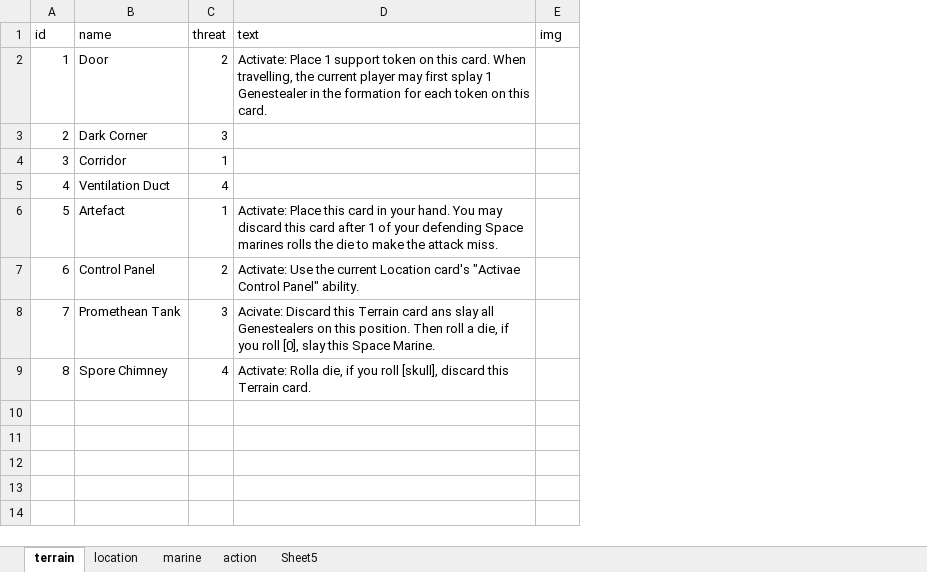
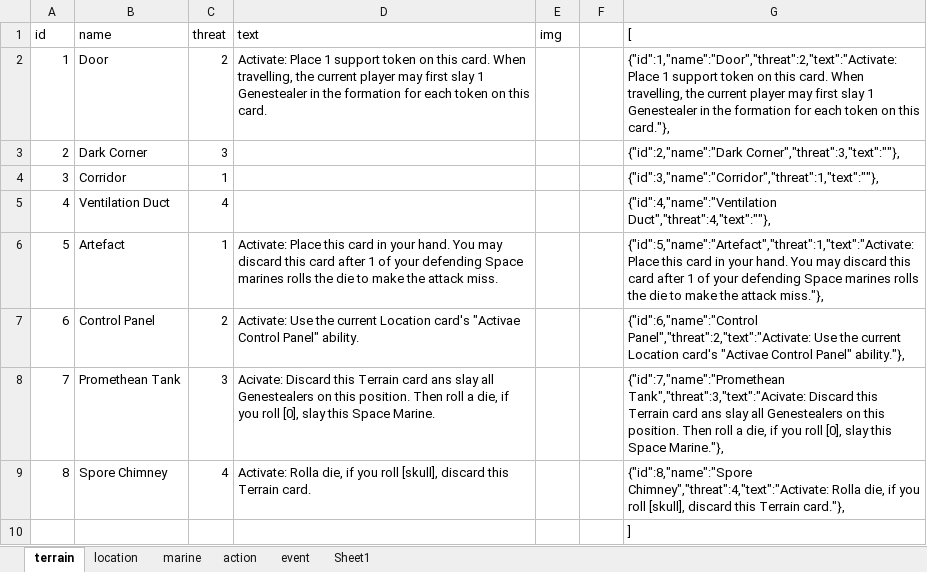
Before and after one commit to Danurai/danurai.github.io, an Excel workbook: DA/data/alldata.xlsx, sheet terrain, drawn as a sheet; values as stored, in another font and other column widths than the file's, no borders; the diff names each change by its address in the sheet, - before the commit and + after, or states it on an @@ line.

```diff
--- a/DA/data/alldata.xlsx (sheet terrain)
+++ b/DA/data/alldata.xlsx (sheet terrain)
-sheet tab: Sheet5
+sheet tab: event
+sheet tab: Sheet1
+column F, empty
+column G ([), rows 2-9: {"id":1,"name":"Door","threat":2,"text":"Activate: Place 1 support token on this card. When travelling, the current player may first slay 1 Genestealer in the formation for each token on this card."}, | {"id":2,"name":"Dark Corner","threat":3,"text":""}, | {"id":3,"name":"Corridor","threat":1,"text":""}, | {"id":4,"name":"Ventilation Duct","threat":4,"text":""}, | {"id":5,"name":"Artefact","threat":1,"text":"Activate: Place this card in your hand. You may discard this card after 1 of your defending Space marines rolls the die to make the attack miss."}, | {"id":6,"name":"Control Panel","threat":2,"text":"Activate: Use the current Location card's "Activae Control Panel" ability."}, | {"id":7,"name":"Promethean Tank","threat":3,"text":"Acivate: Discard this Terrain card ans slay all Genestealers on this position. Then roll a die, if you roll [0], slay this Space Marine."}, | {"id":8,"name":"Spore Chimney","threat":4,"text":"Activate: Rolla die, if you roll [skull], discard this Terrain card."},
-D2 (text): …may first splay 1 Genestealer…
+D2 (text): …may first slay 1 Genestealer…
+row 10:  |  |  |  |  |  | ]
```
Also changed, not shown: sheet event, sheet marine, sheet location, 6 other files.
